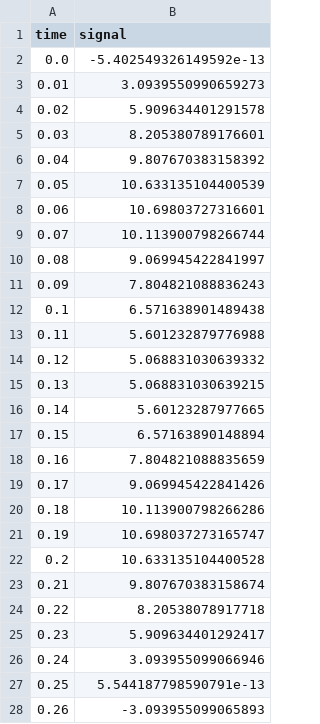
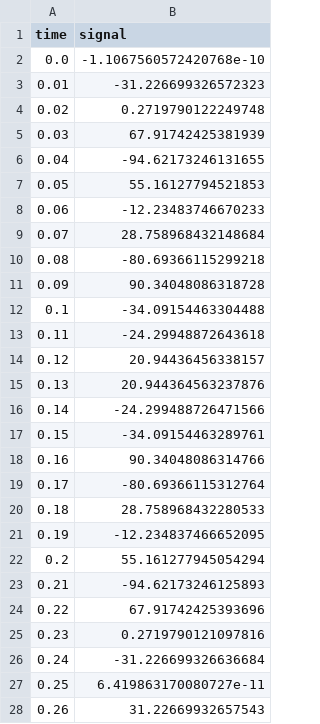
Before and after one commit to NeveenMohamed/DSP-Task1-Team3-Sampling-Theory-Studio, a CSV file: num.csv, drawn as a sheet; only a part is shown; the diff covers the shown part only.

```diff
--- a/num.csv
+++ b/num.csv
@@ -1,28 +1,28 @@
 time,signal
-0.0,-5.402549326149592e-13
-0.01,3.0939550990659273
-0.02,5.909634401291578
-0.03,8.205380789176601
-0.04,9.807670383158392
-0.05,10.633135104400539
-0.06,10.69803727316601
-0.07,10.113900798266744
-0.08,9.069945422841997
-0.09,7.804821088836243
-0.1,6.571638901489438
-0.11,5.601232879776988
-0.12,5.068831030639332
-0.13,5.068831030639215
-0.14,5.60123287977665
-0.15,6.57163890148894
-0.16,7.804821088835659
-0.17,9.069945422841426
-0.18,10.113900798266286
-0.19,10.698037273165747
-0.2,10.633135104400528
-0.21,9.807670383158674
-0.22,8.20538078917718
-0.23,5.909634401292417
-0.24,3.093955099066946
-0.25,5.544187798590791e-13
-0.26,-3.093955099065893
+0.0,-1.1067560572420768e-10
+0.01,-31.226699326572323
+0.02,0.2719790122249748
+0.03,67.91742425381939
+0.04,-94.62173246131655
+0.05,55.16127794521853
+0.06,-12.23483746670233
+0.07,28.758968432148684
+0.08,-80.69366115299218
+0.09,90.34048086318728
+0.1,-34.09154463304488
+0.11,-24.29948872643618
+0.12,20.94436456338157
+0.13,20.944364563237876
+0.14,-24.299488726471566
+0.15,-34.09154463289761
+0.16,90.34048086314766
+0.17,-80.69366115312764
+0.18,28.758968432280533
+0.19,-12.234837466652095
+0.2,55.161277945054294
+0.21,-94.62173246125893
+0.22,67.91742425393696
+0.23,0.2719790121097816
+0.24,-31.226699326636684
+0.25,6.419863170080727e-11
+0.26,31.22669932657543
```
Also changed, not shown: 73 edited cells elsewhere in this file, 2 other files.
